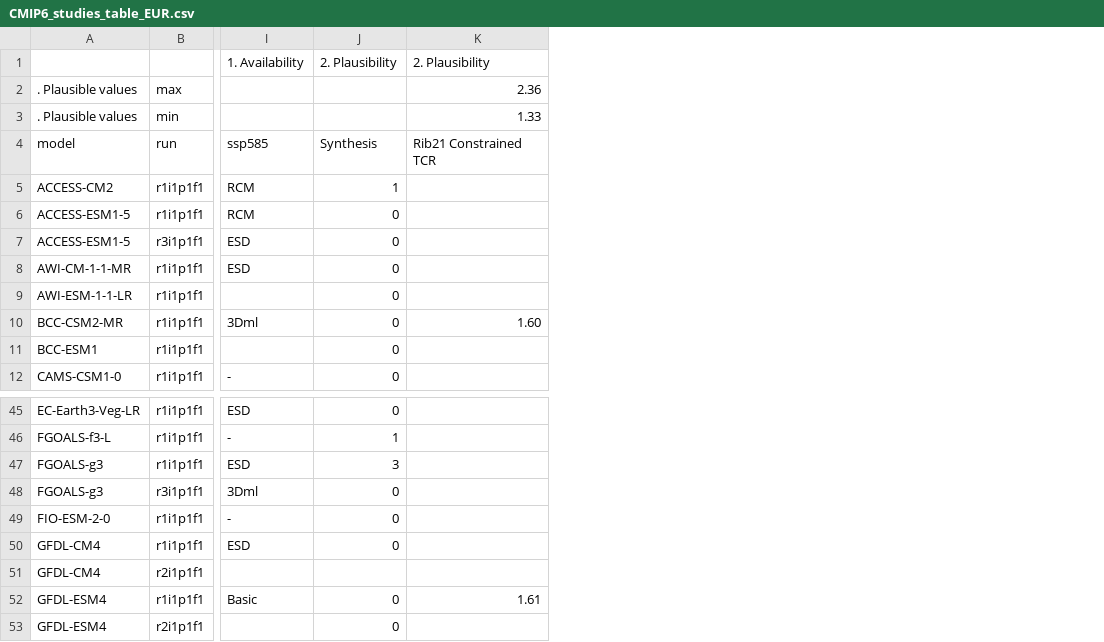
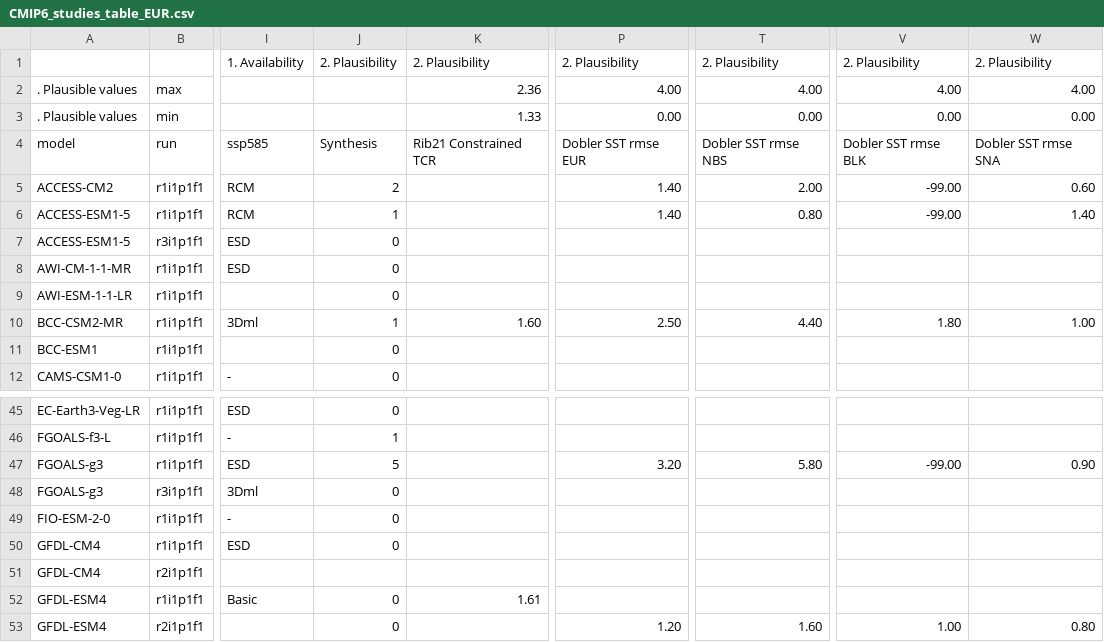
Before and after one commit to jesusff/cmip6-for-cordex, a CSV file: CMIP6_studies_table_EUR.csv, drawn as a sheet; only a part is shown, gaps mark what is left out; the diff names each change by its address in the sheet, - before the commit and + after, or states it on an @@ line.

Commit message:
Update tables EUR ...
 * Fix WCE region
 * Add new european seas regions to EUR scope
 * Update tables EUR

```diff
--- a/CMIP6_studies_table_EUR.csv
+++ b/CMIP6_studies_table_EUR.csv
+column P, rows 1-10: 2. Plausibility | 4.00 | 0.00 | Dobler SST rmse EUR | 1.40 | 1.40 |  |  |  | 2.50; rows 47-53: 3.20 |  |  |  |  |  | 1.20
+column T, rows 1-10: 2. Plausibility | 4.00 | 0.00 | Dobler SST rmse NBS | 2.00 | 0.80 |  |  |  | 4.40; rows 47-53: 5.80 |  |  |  |  |  | 1.60
+column V, rows 1-10: 2. Plausibility | 4.00 | 0.00 | Dobler SST rmse BLK | -99.00 | -99.00 |  |  |  | 1.80; rows 47-53: -99.00 |  |  |  |  |  | 1.00
+column W, rows 1-10: 2. Plausibility | 4.00 | 0.00 | Dobler SST rmse SNA | 0.60 | 1.40 |  |  |  | 1.00; rows 47-53: 0.90 |  |  |  |  |  | 0.80
-J5: 1
+J5: 2
-J6: 0
+J6: 1
-J10: 0
+J10: 1
-J47: 3
+J47: 5
```
Also changed, not shown: 4 other files.
